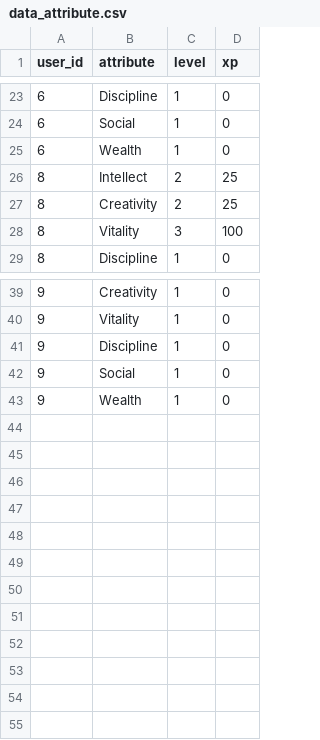
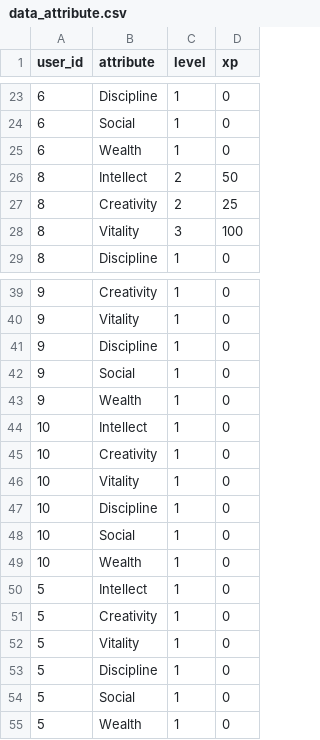
Before and after one commit to syarif-ihya/leveluplife, a CSV file: cli_app/data/data_attribute.csv, drawn as a sheet; only a part is shown, gaps mark what is left out.

```diff
--- a/cli_app/data/data_attribute.csv
+++ b/cli_app/data/data_attribute.csv
@@ -25,3 +25,3 @@ user_id,attribute,level,xp
 6,Wealth,1,0
-8,Intellect,2,25
+8,Intellect,2,50
 8,Creativity,2,25
@@ -43 +43,13 @@ user_id,attribute,level,xp
 9,Wealth,1,0
+10,Intellect,1,0
+10,Creativity,1,0
+10,Vitality,1,0
+10,Discipline,1,0
+10,Social,1,0
+10,Wealth,1,0
+5,Intellect,1,0
+5,Creativity,1,0
+5,Vitality,1,0
+5,Discipline,1,0
+5,Social,1,0
+5,Wealth,1,0
```
Also changed, not shown: cli_app/data/data_achievement.csv, 4 other files.
